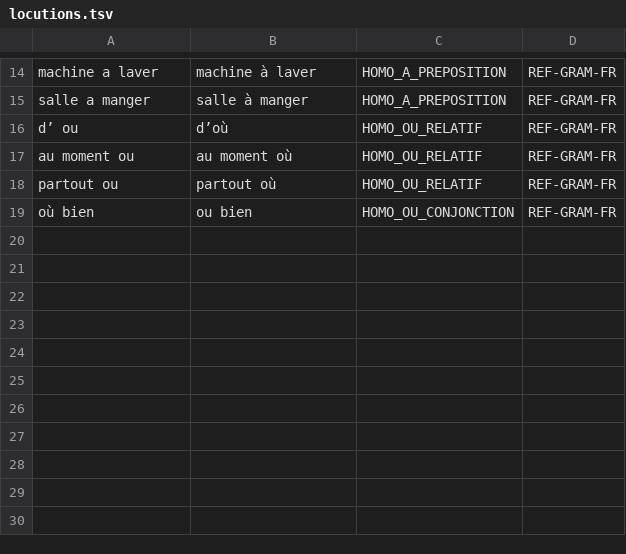
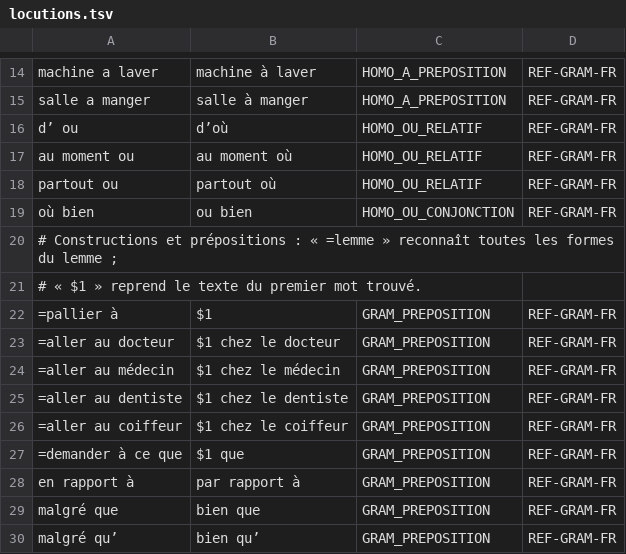
Before and after one commit to Bicyclean/correcteur, a TSV file: data/regles/locutions.tsv, drawn as a sheet; only a part is shown, gaps mark what is left out; the diff names each change by its address in the sheet, - before the commit and + after, or states it on an @@ line.

```diff
--- a/data/regles/locutions.tsv
+++ b/data/regles/locutions.tsv
+row 20: # Constructions et prépositions : « =lemme » reconnaît toutes les formes du lemme ;
+row 21: # « $1 » reprend le texte du premier mot trouvé.
+row 22: =pallier à | $1 | GRAM_PREPOSITION | REF-GRAM-FR
+row 23: =aller au docteur | $1 chez le docteur | GRAM_PREPOSITION | REF-GRAM-FR
+row 24: =aller au médecin | $1 chez le médecin | GRAM_PREPOSITION | REF-GRAM-FR
+row 25: =aller au dentiste | $1 chez le dentiste | GRAM_PREPOSITION | REF-GRAM-FR
+row 26: =aller au coiffeur | $1 chez le coiffeur | GRAM_PREPOSITION | REF-GRAM-FR
+row 27: =demander à ce que | $1 que | GRAM_PREPOSITION | REF-GRAM-FR
+row 28: en rapport à | par rapport à | GRAM_PREPOSITION | REF-GRAM-FR
+row 29: malgré que | bien que | GRAM_PREPOSITION | REF-GRAM-FR
+row 30: malgré qu’ | bien qu’ | GRAM_PREPOSITION | REF-GRAM-FR
```
Also changed, not shown: data/regles/regles.tsv, 16 other files.
